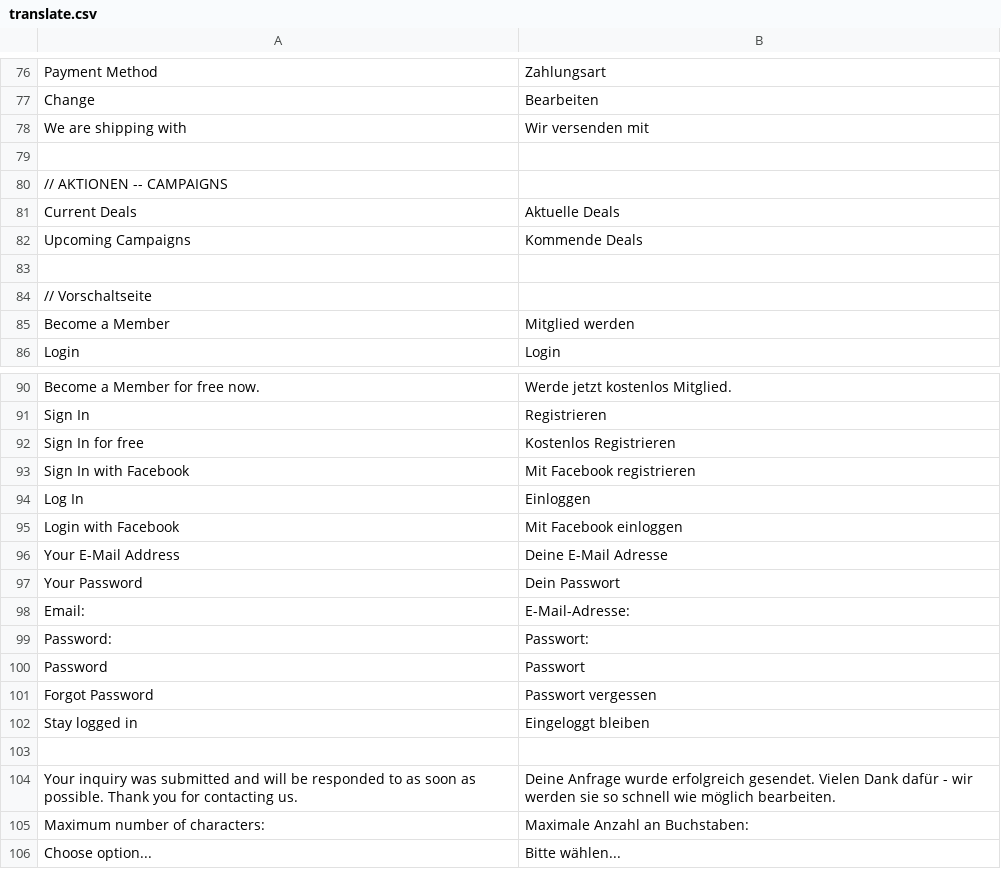
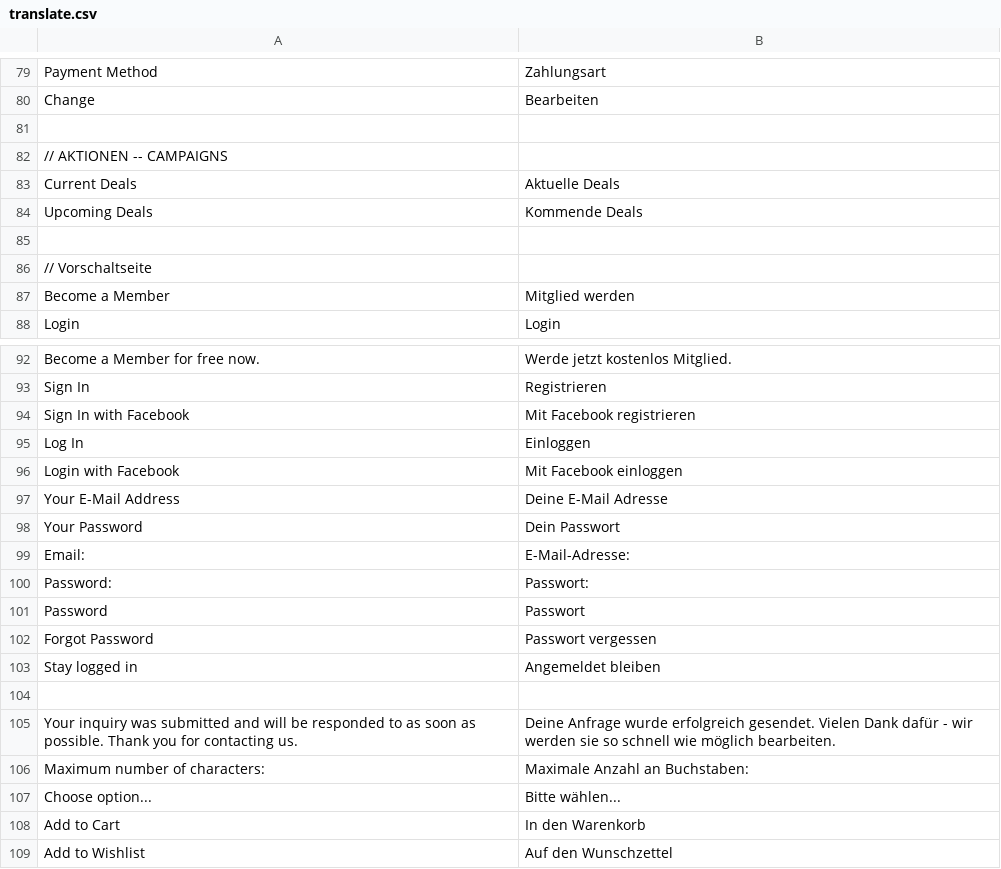
Before and after one commit to dennisniederrainer/horsy-frontend, a CSV file: app/design/frontend/rwd/horsebrands/locale/de_DE/translate.csv, drawn as a sheet; only a part is shown, gaps mark what is left out; the shorter side is filled out with more unchanged rows; the diff covers the shown part only.

Commit message:
revert deals countdown

```diff
--- a/app/design/frontend/rwd/horsebrands/locale/de_DE/translate.csv
+++ b/app/design/frontend/rwd/horsebrands/locale/de_DE/translate.csv
@@ -77,3 +80,2 @@
 "Change","Bearbeiten"
-"We are shipping with","Wir versenden mit"
 
@@ -81,3 +83,3 @@
 "Current Deals","Aktuelle Deals"
-"Upcoming Campaigns","Kommende Deals"
+"Upcoming Deals","Kommende Deals"
 
@@ -91,3 +93,2 @@
 "Sign In","Registrieren"
-"Sign In for free","Kostenlos Registrieren"
 "Sign In with Facebook","Mit Facebook registrieren"
@@ -101,3 +102,3 @@
 "Forgot Password","Passwort vergessen"
-"Stay logged in","Eingeloggt bleiben"
+"Stay logged in","Angemeldet bleiben"
 
```
Also changed, not shown: 13 added rows, 7 removed rows, 1 moved row and 2 edited cells elsewhere in this file, 2 other files.
